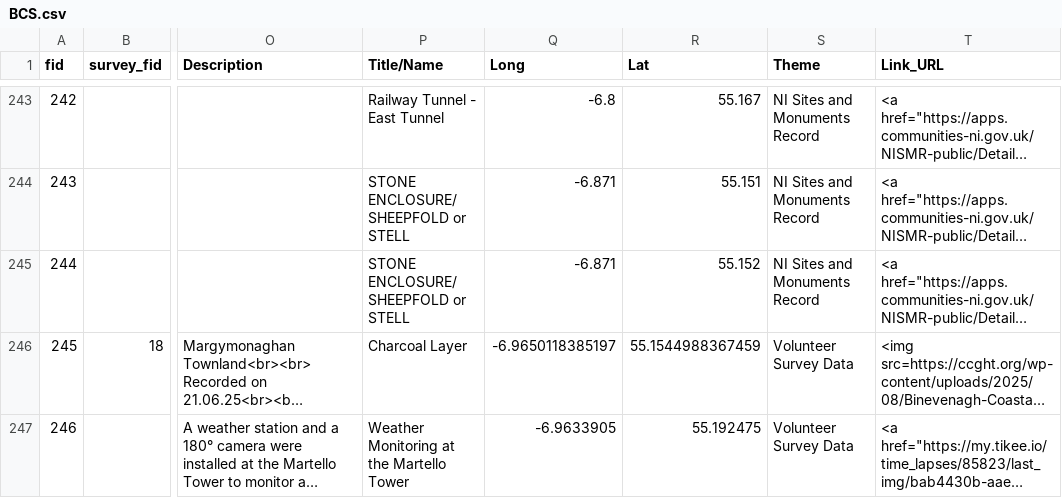
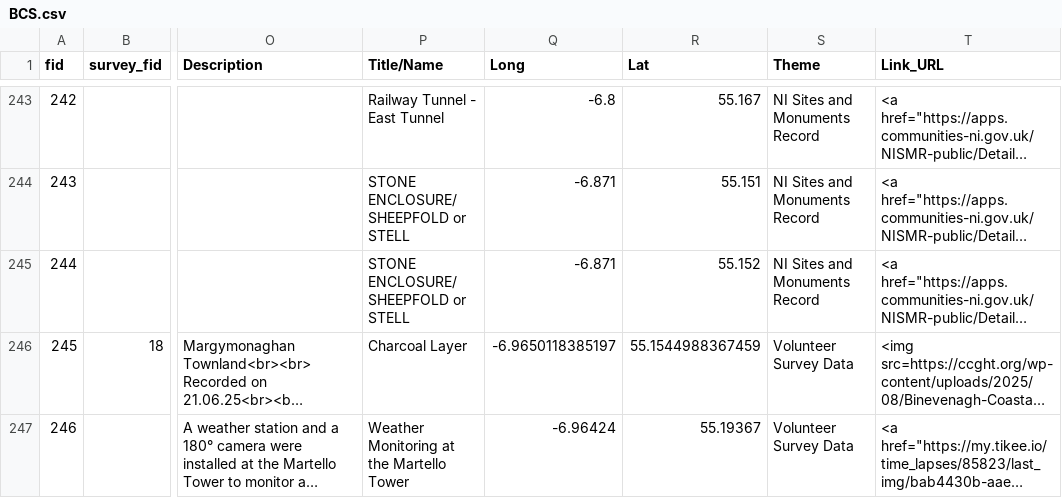
Before and after one commit to northmap/BCS, a CSV file: BCS.csv, drawn as a sheet; only a part is shown, gaps mark what is left out; long unchanged cells end in …; the diff names each change by its address in the sheet, - before the commit and + after, or states it on an @@ line.

Commit message:
Update BCS.csv

```diff
--- a/BCS.csv
+++ b/BCS.csv
-Q247 (Long): -6.9633905
+Q247 (Long): -6.96424
-R247 (Lat): 55.192475
+R247 (Lat): 55.19367
```
